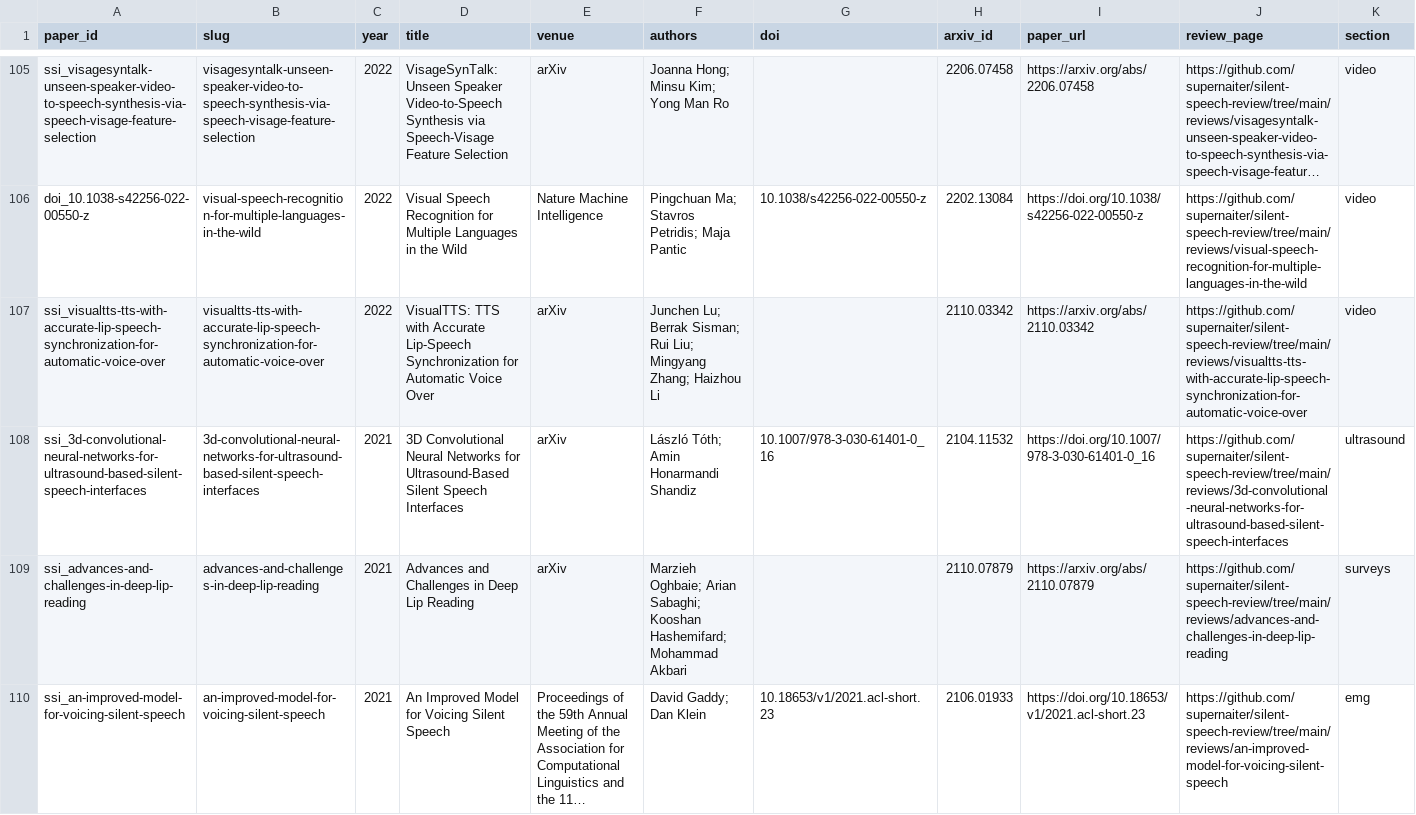
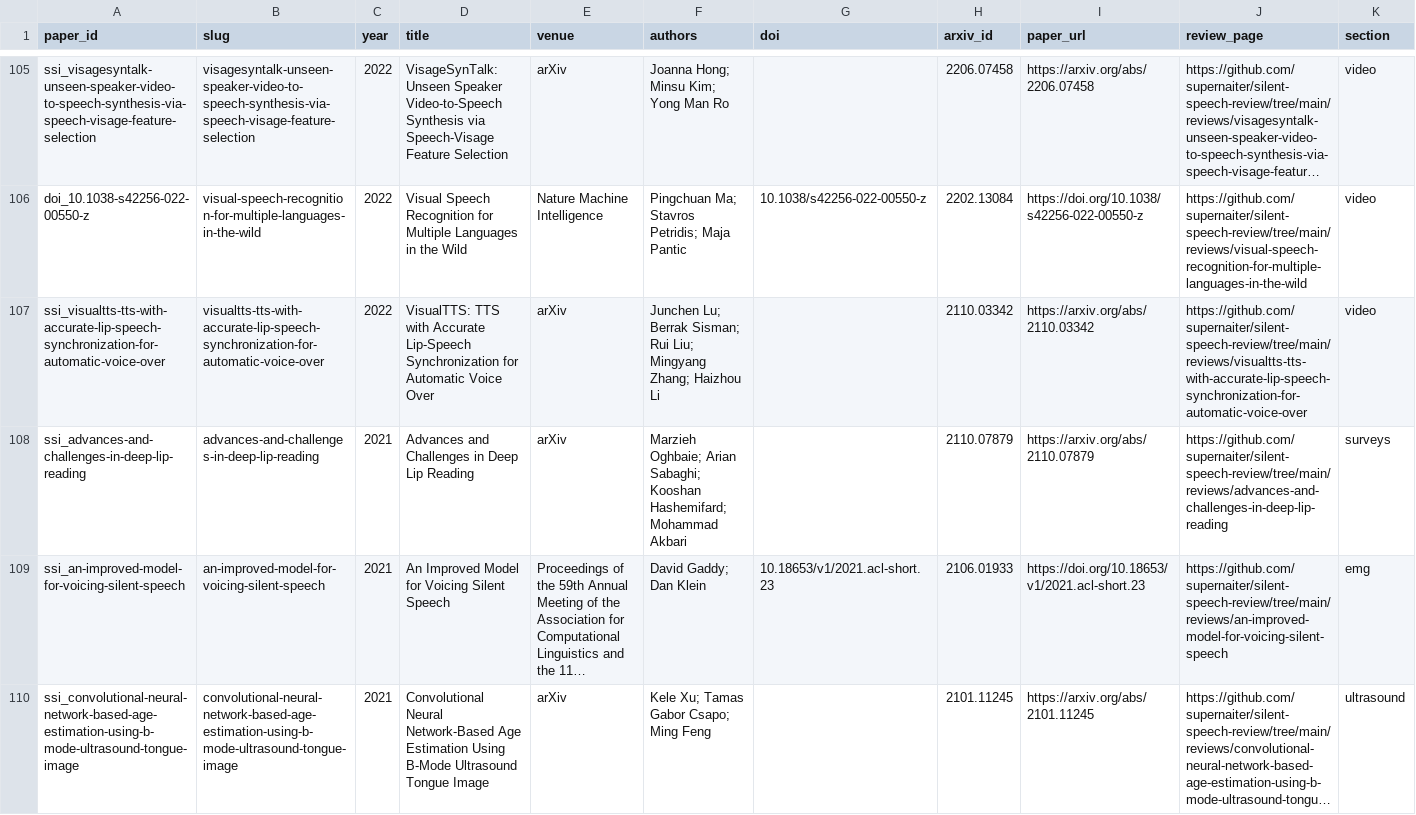
Before and after one commit to supernaiter/silent-speech-review, a CSV file: data/papers.csv, drawn as a sheet; only a part is shown, gaps mark what is left out; the shorter side is filled out with more unchanged rows; long unchanged cells end in …; removed rows and columns are numbered as before the commit, all else as after; rows hold the shown columns only; the diff covers the shown part only; the diff names each change by its address in the sheet, - before the commit and + after, or states it on an @@ line.

```diff
--- a/data/papers.csv
+++ b/data/papers.csv
-row 108: ssi_3d-convolutional-neural-networks-for-ultrasound-based-silent-speech-interfaces | 3d-convolutional-neural-networks-for-ultrasound-based-silent-speech-interfaces | 2021 | 3D Convolutional Neural Networks for Ultrasound-Based Silent Speech Interfaces | arXiv | László Tóth; Amin Honarmandi Shandiz | 10.1007/978-3-030-61401-0_16 | 2104.11532 | https://doi.org/10.1007/978-3-030-61401-0_16 | https://github.com/supernaiter/silent-speech-review/tree/main/reviews/3d-convolutional-neural-networks-for-ultrasound-based-silent-speech-interfaces | ultrasound
```
Also changed, not shown: 1 added row elsewhere in this file, 41 other files.
